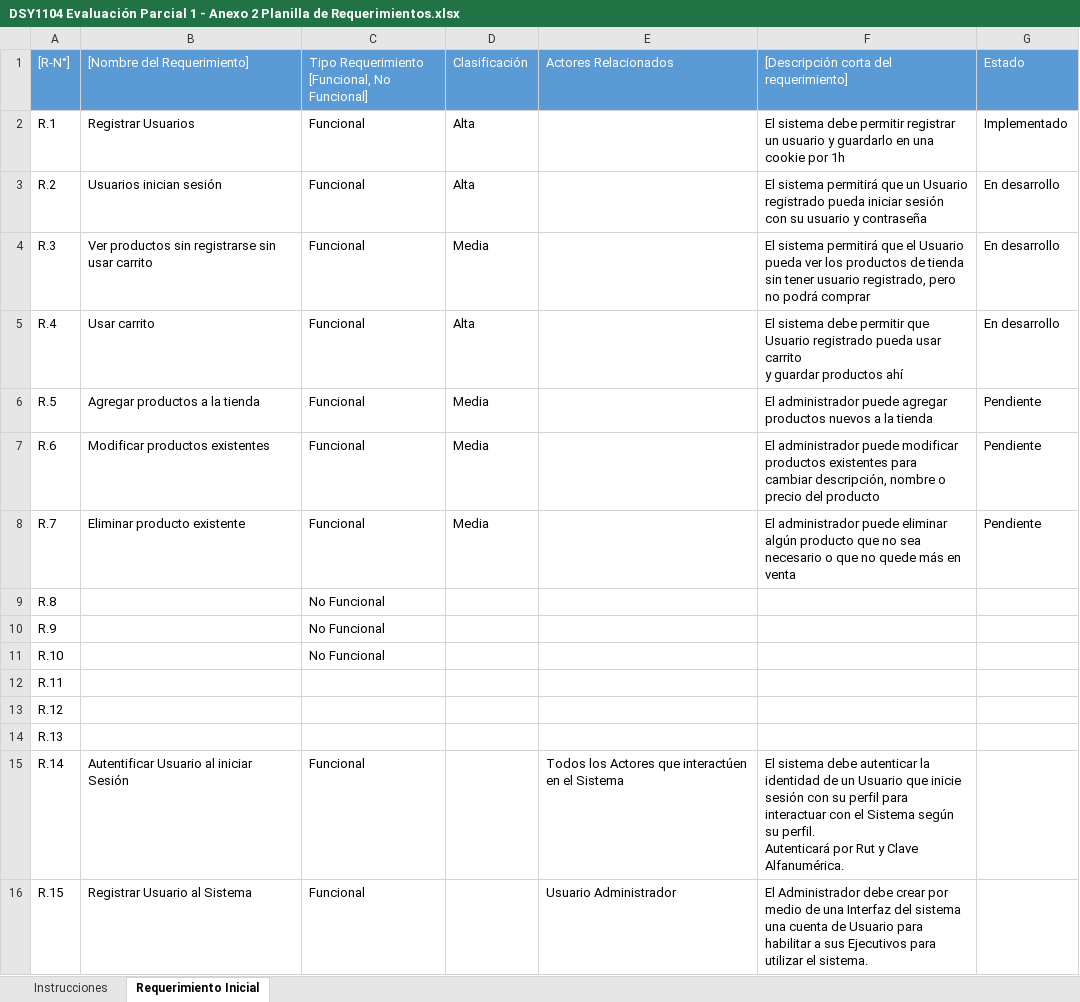
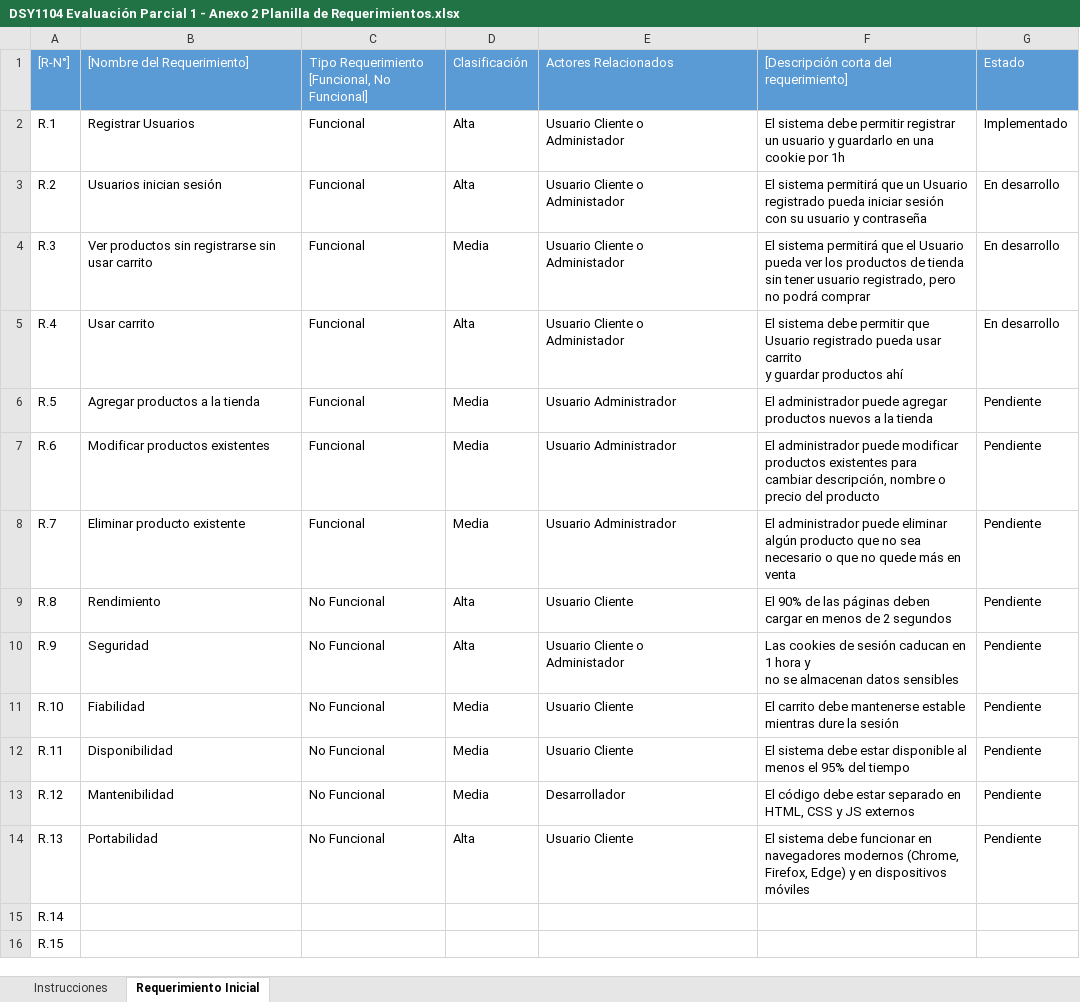
Before and after one commit to Pablo6OO/Proyecto-Fullstack-II, an Excel workbook: DSY1104 Evaluación Parcial 1 - Anexo 2 Planilla de Requerimientos.xlsx, sheet Requerimiento Inicial, drawn as a sheet; values as stored, in another font and other column widths than the file's, no borders; ↵ is a line break in a cell; the diff names each change by its address in the sheet, - before the commit and + after, or states it on an @@ line.

Commit message:
ERS y Requerimientos
Mejoras en el ERS y agregado los requerimientos sin funcionalidad

```diff
--- a/DSY1104 Evaluación Parcial 1 - Anexo 2 Planilla de Requerimientos.xlsx (sheet Requerimiento Inicial)
+++ b/DSY1104 Evaluación Parcial 1 - Anexo 2 Planilla de Requerimientos.xlsx (sheet Requerimiento Inicial)
-E2:E5: (empty)
+E2:E5: Usuario Cliente o ↵ Administador
-E6:E8: (empty)
+E6:E8: Usuario Administrador
-B9: (empty)
+B9: Rendimiento
-D9:D10: (empty)
+D9:D10: Alta
-E9: (empty)
+E9: Usuario Cliente
-F9: (empty)
+F9: El 90% de las páginas deben cargar en menos de 2 segundos
-G9:G14: (empty)
+G9:G14: Pendiente
-B10: (empty)
+B10: Seguridad
-E10: (empty)
+E10: Usuario Cliente o ↵ Administador
-F10: (empty)
+F10: Las cookies de sesión caducan en 1 hora y ↵ no se almacenan datos sensibles
-B11: (empty)
+B11: Fiabilidad
-D11:D13: (empty)
+D11:D13: Media
-E11:E12: (empty)
+E11:E12: Usuario Cliente
-F11: (empty)
+F11: El carrito debe mantenerse estable mientras dure la sesión
-B12: (empty)
+B12: Disponibilidad
-C12:C14: (empty)
+C12:C14: No Funcional
-F12: (empty)
+F12: El sistema debe estar disponible al menos el 95% del tiempo
-B13: (empty)
+B13: Mantenibilidad
-E13: (empty)
+E13: Desarrollador
-F13: (empty)
+F13: El código debe estar separado en HTML, CSS y JS externos
-B14: (empty)
+B14: Portabilidad
-D14: (empty)
+D14: Alta
-E14: (empty)
+E14: Usuario Cliente
-F14: (empty)
+F14: El sistema debe funcionar en navegadores modernos (Chrome, ↵ Firefox, Edge) y en dispositivos móviles
-B15: Autentificar Usuario al iniciar Sesión
+B15: (empty)
-C15:C16: Funcional
+C15:C16: (empty)
-E15: Todos los Actores que interactúen en el Sistema
+E15: (empty)
-F15: El sistema debe autenticar la identidad de un Usuario que inicie sesión con su perfil para interactuar con el Sistema según su perfil. ↵ Autenticará por Rut y Clave Alfanumérica.
+F15: (empty)
-B16: Registrar Usuario al Sistema
+B16: (empty)
-E16: Usuario Administrador
+E16: (empty)
-F16: El Administrador debe crear por medio de una Interfaz del sistema una cuenta de Usuario para habilitar a sus Ejecutivos para utilizar el sistema.
+F16: (empty)
```
Also changed, not shown: 1 other file.
